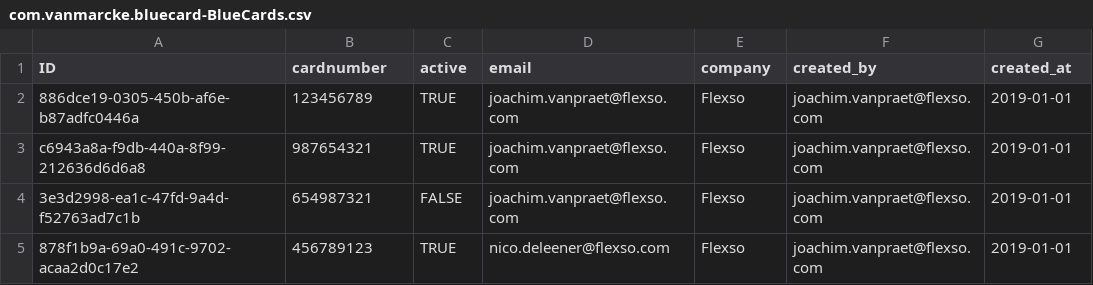
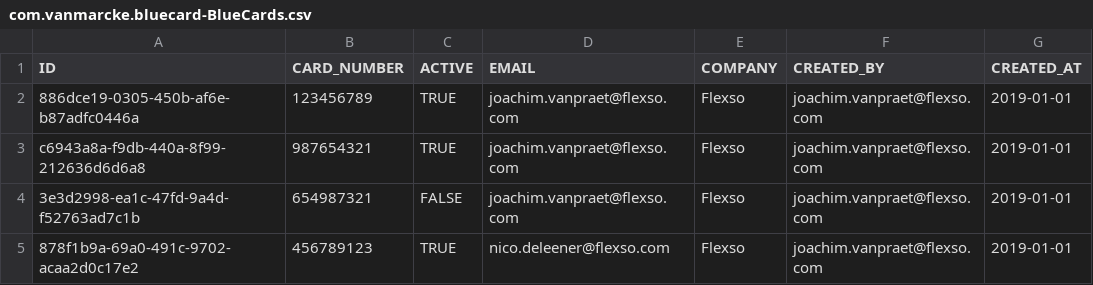
Before and after one commit to jowavp/clm, a CSV file: db/csv/com.vanmarcke.bluecard-BlueCards.csv, drawn as a sheet.

```diff
--- a/db/csv/com.vanmarcke.bluecard-BlueCards.csv
+++ b/db/csv/com.vanmarcke.bluecard-BlueCards.csv
@@ -1,2 +1,2 @@
-ID,cardnumber,active,email,company,created_by,created_at
+ID,CARD_NUMBER,ACTIVE,EMAIL,COMPANY,CREATED_BY,CREATED_AT
 886dce19-0305-450b-af6e-b87adfc0446a,123456789,TRUE,joachim.vanpraet@flexso.com,Flexso,joachim.vanpraet@flexso.com,2019-01-01
```
Also changed, not shown: 12 other files.
